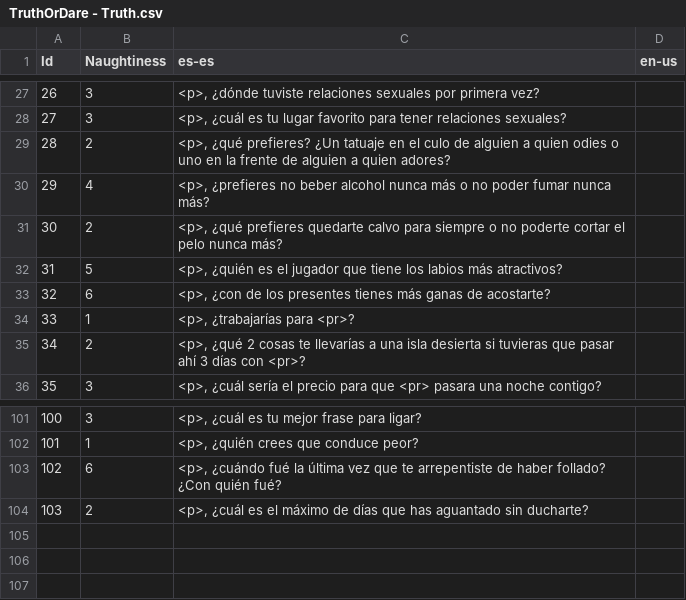
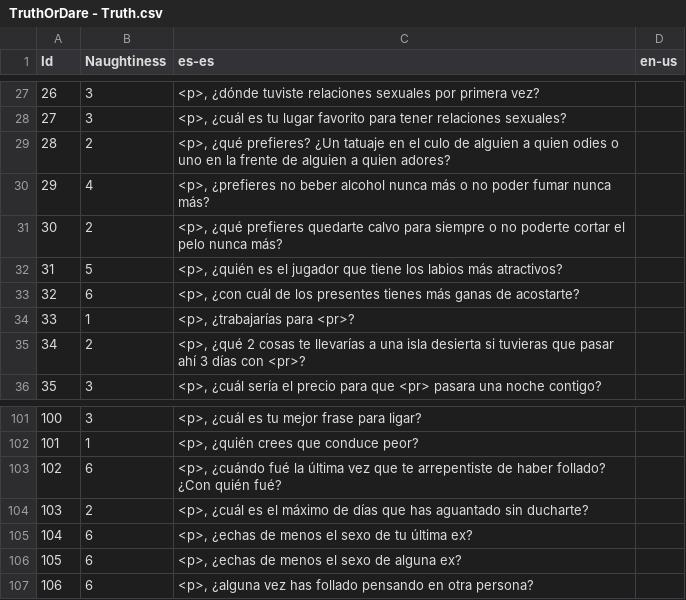
Before and after one commit to guplem/DrinkAndPlay, a CSV file: DrinkAndPlay/Assets/_General/Resources/TruthOrDare - Truth.csv, drawn as a sheet; only a part is shown, gaps mark what is left out.

```diff
--- a/DrinkAndPlay/Assets/_General/Resources/TruthOrDare - Truth.csv
+++ b/DrinkAndPlay/Assets/_General/Resources/TruthOrDare - Truth.csv
@@ -32,3 +32,3 @@ Id,Naughtiness,es-es,en-us
 31,5,"<p>, ¿quién es el jugador que tiene los labios más atractivos?",
-32,6,"<p>, ¿con de los presentes tienes más ganas de acostarte?",
+32,6,"<p>, ¿con cuál de los presentes tienes más ganas de acostarte?",
 33,1,"<p>, ¿trabajarías para <pr>?",
@@ -104 +104,4 @@ Id,Naughtiness,es-es,en-us
 103,2,"<p>, ¿cuál es el máximo de días que has aguantado sin ducharte?",
+104,6,"<p>, ¿echas de menos el sexo de tu última ex?",
+105,6,"<p>, ¿echas de menos el sexo de alguna ex?",
+106,6,"<p>, ¿alguna vez has follado pensando en otra persona?",
```
Also changed, not shown: DrinkAndPlay/Assets/_General/Resources/GuessWho.csv, DrinkAndPlay/Assets/_General/Resources/NeverHaveIEver.csv, 13 other files.
